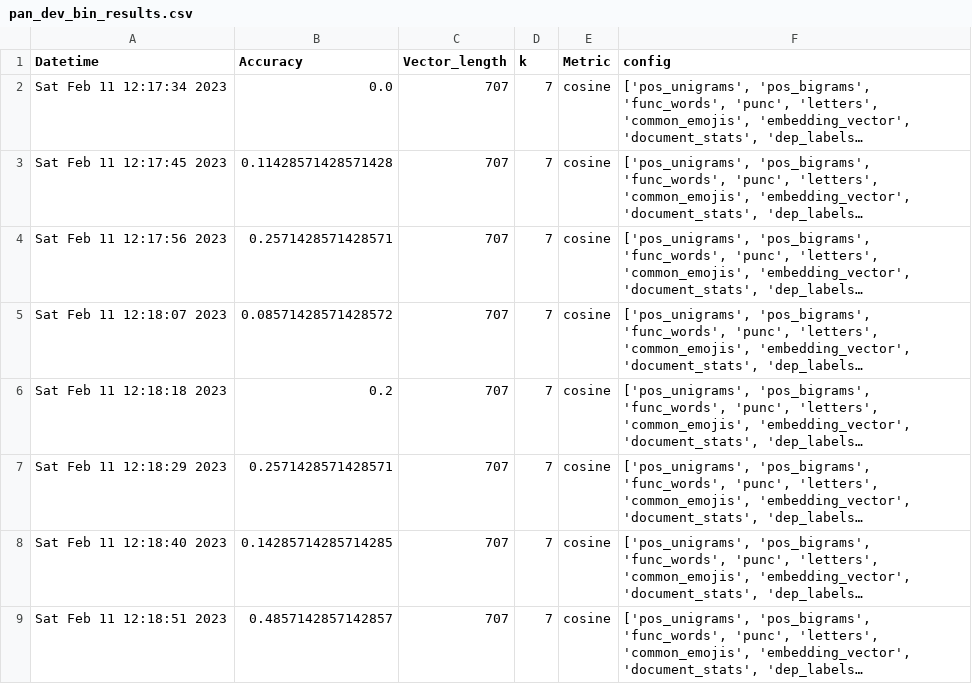
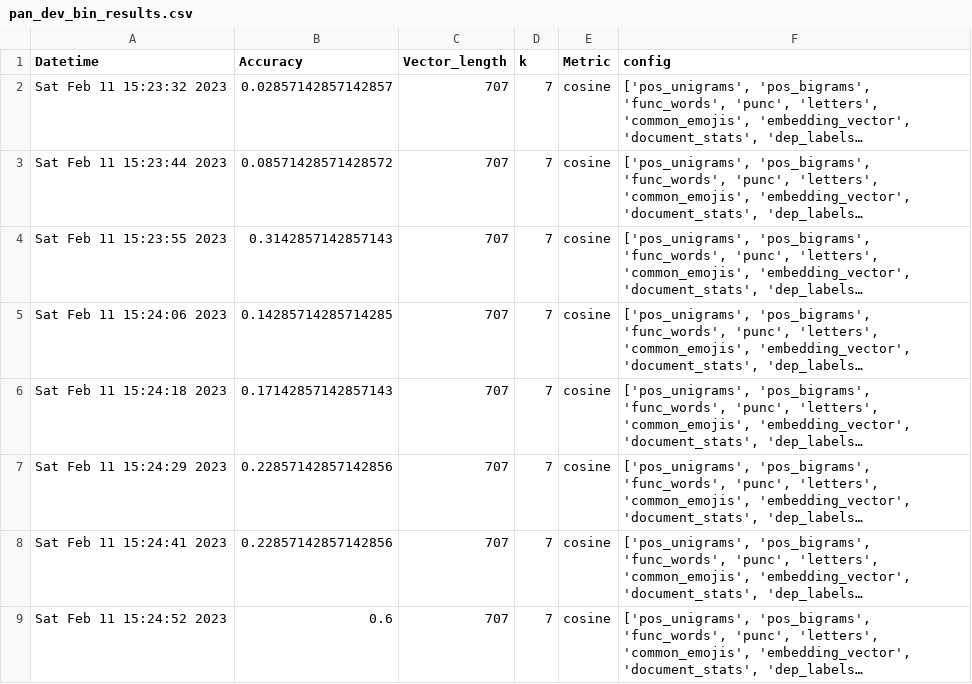
Before and after one commit to eric-sclafani/gram2vec, a CSV file: gram2vec/results/pan_dev_bin_results.csv, drawn as a sheet; long unchanged cells end in …; the diff names each change by its address in the sheet, - before the commit and + after, or states it on an @@ line.

```diff
--- a/gram2vec/results/pan_dev_bin_results.csv
+++ b/gram2vec/results/pan_dev_bin_results.csv
-A2 (Datetime): Sat Feb 11 12:17:34 2023
+A2 (Datetime): Sat Feb 11 15:23:32 2023
-B2 (Accuracy): 0.0
+B2 (Accuracy): 0.02857142857142857
-A3 (Datetime): Sat Feb 11 12:17:45 2023
+A3 (Datetime): Sat Feb 11 15:23:44 2023
-B3 (Accuracy): 0.11428571428571428
+B3 (Accuracy): 0.08571428571428572
-A4 (Datetime): Sat Feb 11 12:17:56 2023
+A4 (Datetime): Sat Feb 11 15:23:55 2023
-B4 (Accuracy): 0.2571428571428571
+B4 (Accuracy): 0.3142857142857143
-A5 (Datetime): Sat Feb 11 12:18:07 2023
+A5 (Datetime): Sat Feb 11 15:24:06 2023
-B5 (Accuracy): 0.08571428571428572
+B5 (Accuracy): 0.14285714285714285
-A6 (Datetime): Sat Feb 11 12:18:18 2023
+A6 (Datetime): Sat Feb 11 15:24:18 2023
-B6 (Accuracy): 0.2
+B6 (Accuracy): 0.17142857142857143
-A7 (Datetime): Sat Feb 11 12:18:29 2023
+A7 (Datetime): Sat Feb 11 15:24:29 2023
-B7 (Accuracy): 0.2571428571428571
+B7 (Accuracy): 0.22857142857142856
-A8 (Datetime): Sat Feb 11 12:18:40 2023
+A8 (Datetime): Sat Feb 11 15:24:41 2023
-B8 (Accuracy): 0.14285714285714285
+B8 (Accuracy): 0.22857142857142856
-A9 (Datetime): Sat Feb 11 12:18:51 2023
+A9 (Datetime): Sat Feb 11 15:24:52 2023
-B9 (Accuracy): 0.4857142857142857
+B9 (Accuracy): 0.6
```
Also changed, not shown: 1 other file.
